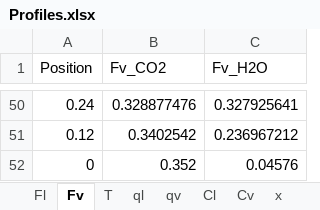
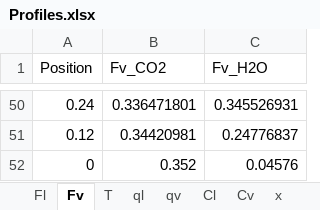
Before and after one commit to tannerpolley/MEA-Absorption-Column, an Excel workbook: MEA_Absorption_Column/data/Results/Profiles.xlsx, sheet Fv, drawn as a sheet; only a part is shown, gaps mark what is left out; values as stored, in another font and other column widths than the file's, no borders; the diff covers the shown part only; the diff names each change by its address in the sheet, - before the commit and + after, or states it on an @@ line.

```diff
--- a/MEA_Absorption_Column/data/Results/Profiles.xlsx (sheet Fv)
+++ b/MEA_Absorption_Column/data/Results/Profiles.xlsx (sheet Fv)
-B50 (Fv_CO2): 0.328877476
+B50 (Fv_CO2): 0.336471801
-C50 (Fv_H2O): 0.327925641
+C50 (Fv_H2O): 0.345526931
-B51 (Fv_CO2): 0.3402542
+B51 (Fv_CO2): 0.34420981
-C51 (Fv_H2O): 0.236967212
+C51 (Fv_H2O): 0.24776837
```
Also changed, not shown: 96 edited cells elsewhere in this sheet, sheet Cl, sheet x, sheet Prop_v, sheet Prop_l, sheet CO2, sheet hydr, 9 more sheets, charts or pictures, 9 other files.
